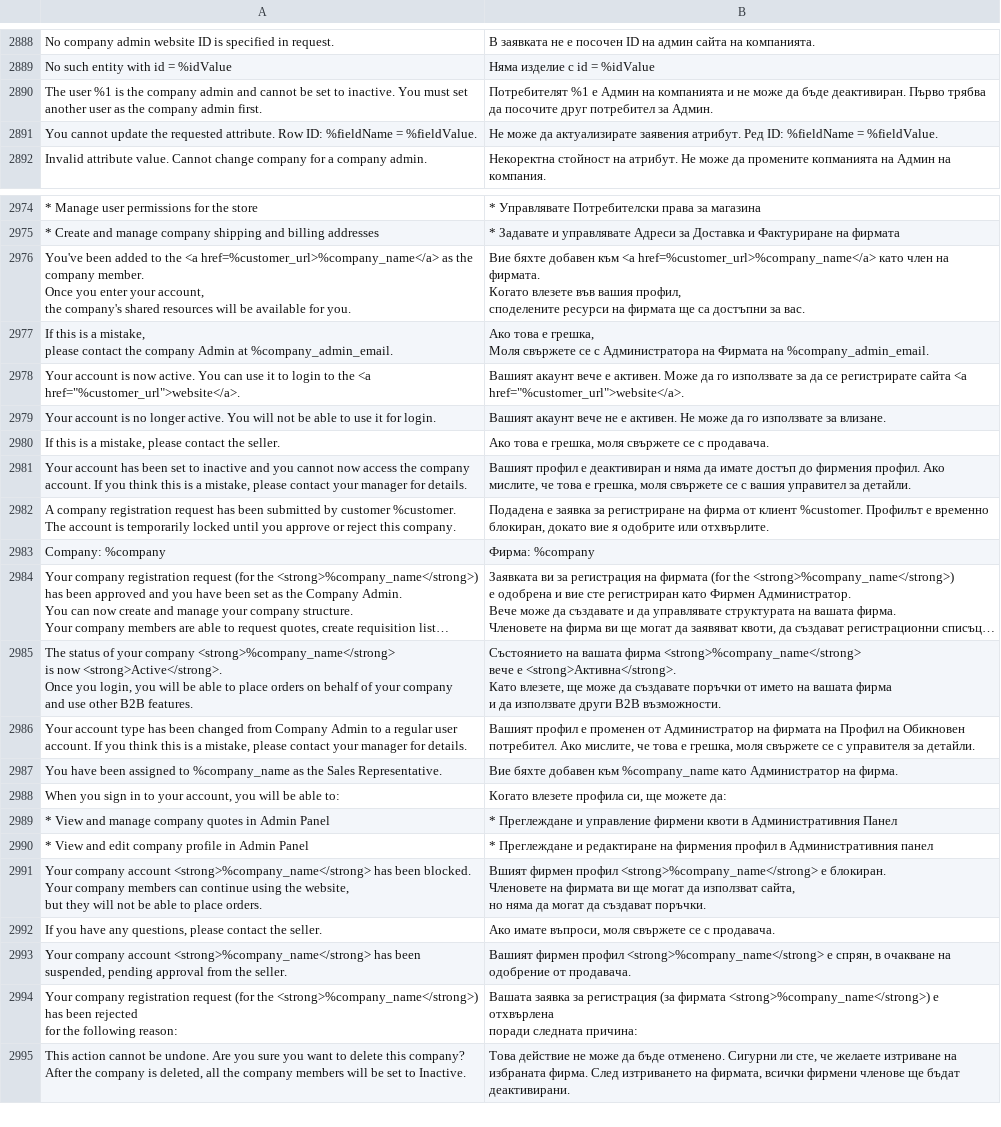
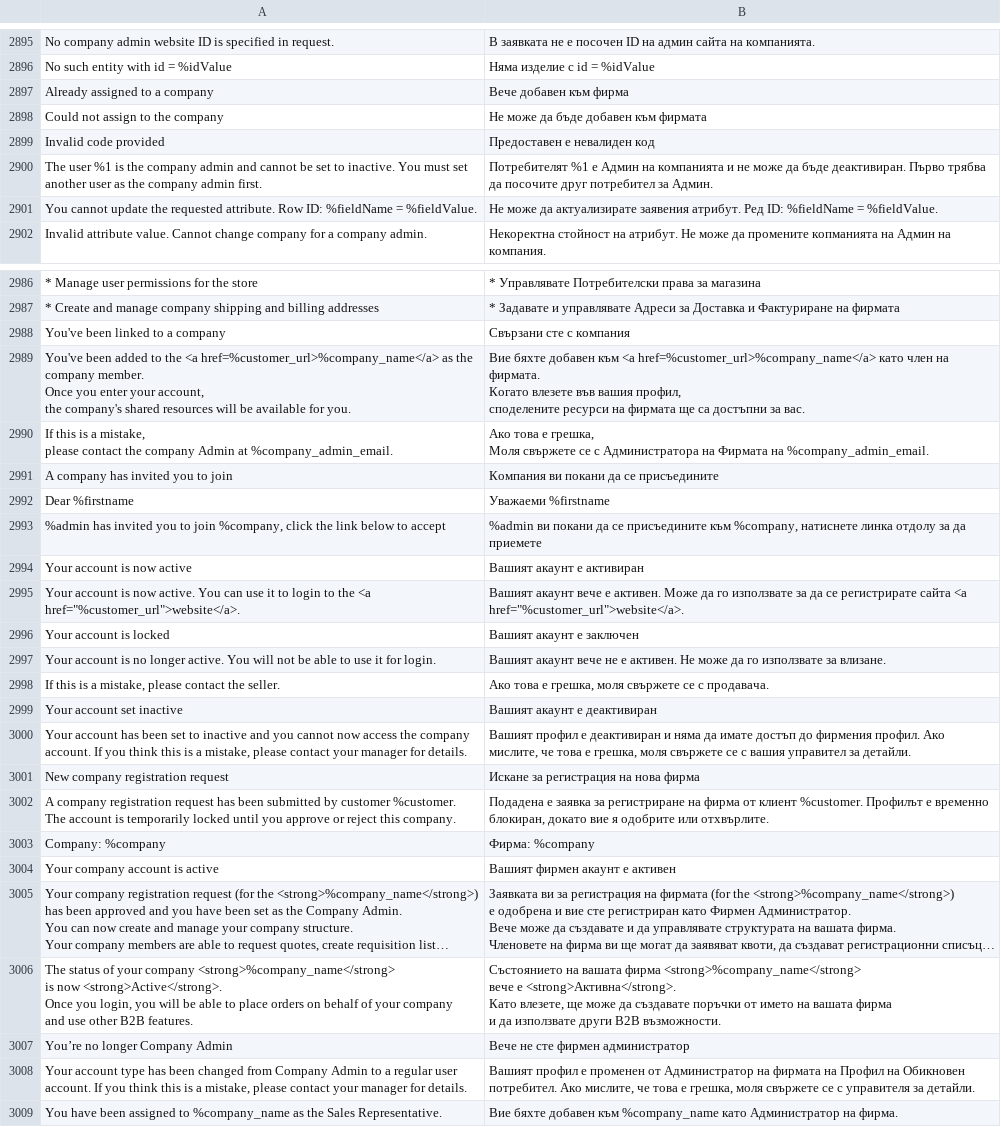
Before and after one commit to magento-l10n/language-bg_BG, a CSV file: bg_BG.csv, drawn as a sheet; only a part is shown, gaps mark what is left out; the shorter side is filled out with more unchanged rows; long unchanged cells end in …; the diff covers the shown part only; the diff names each change by its address in the sheet, - before the commit and + after, or states it on an @@ line.

Commit message:
Updating translations from Crowdin.

```diff
--- a/bg_BG.csv
+++ b/bg_BG.csv
+row 2897: Already assigned to a company | Вече добавен към фирма
+row 2898: Could not assign to the company | Не може да бъде добавен към фирмата
+row 2899: Invalid code provided | Предоставен е невалиден код
+row 2988: You've been linked to a company | Свързани сте с компания
+row 2991: A company has invited you to join | Компания ви покани да се присъедините
+row 2992: Dear %firstname | Уважаеми %firstname
+row 2993: %admin has invited you to join %company, click the link below to accept | %admin ви покани да се присъедините към %company, натиснете линка отдолу за да приемете
+row 2994: Your account is now active | Вашият акаунт е активиран
+row 2996: Your account is locked | Вашият акаунт е заключен
+row 2999: Your account set inactive | Вашият акаунт е деактивиран
+row 3001: New company registration request | Искане за регистрация на нова фирма
+row 3004: Your company account is active | Вашият фирмен акаунт е активен
+row 3007: You’re no longer Company Admin | Вече не сте фирмен администратор
```
Also changed, not shown: 16 added rows and 4 moved rows elsewhere in this file, 1 other file.
